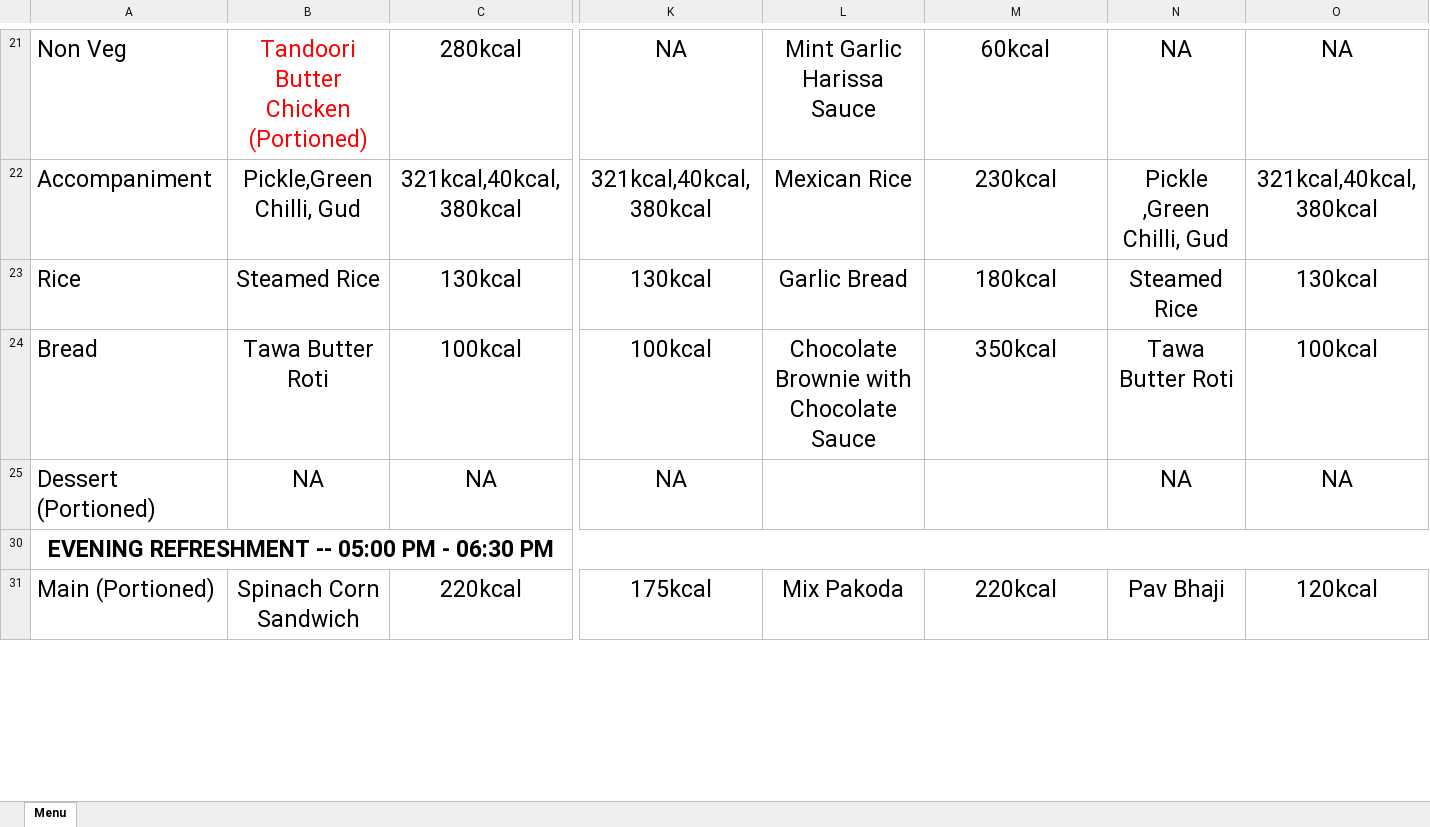
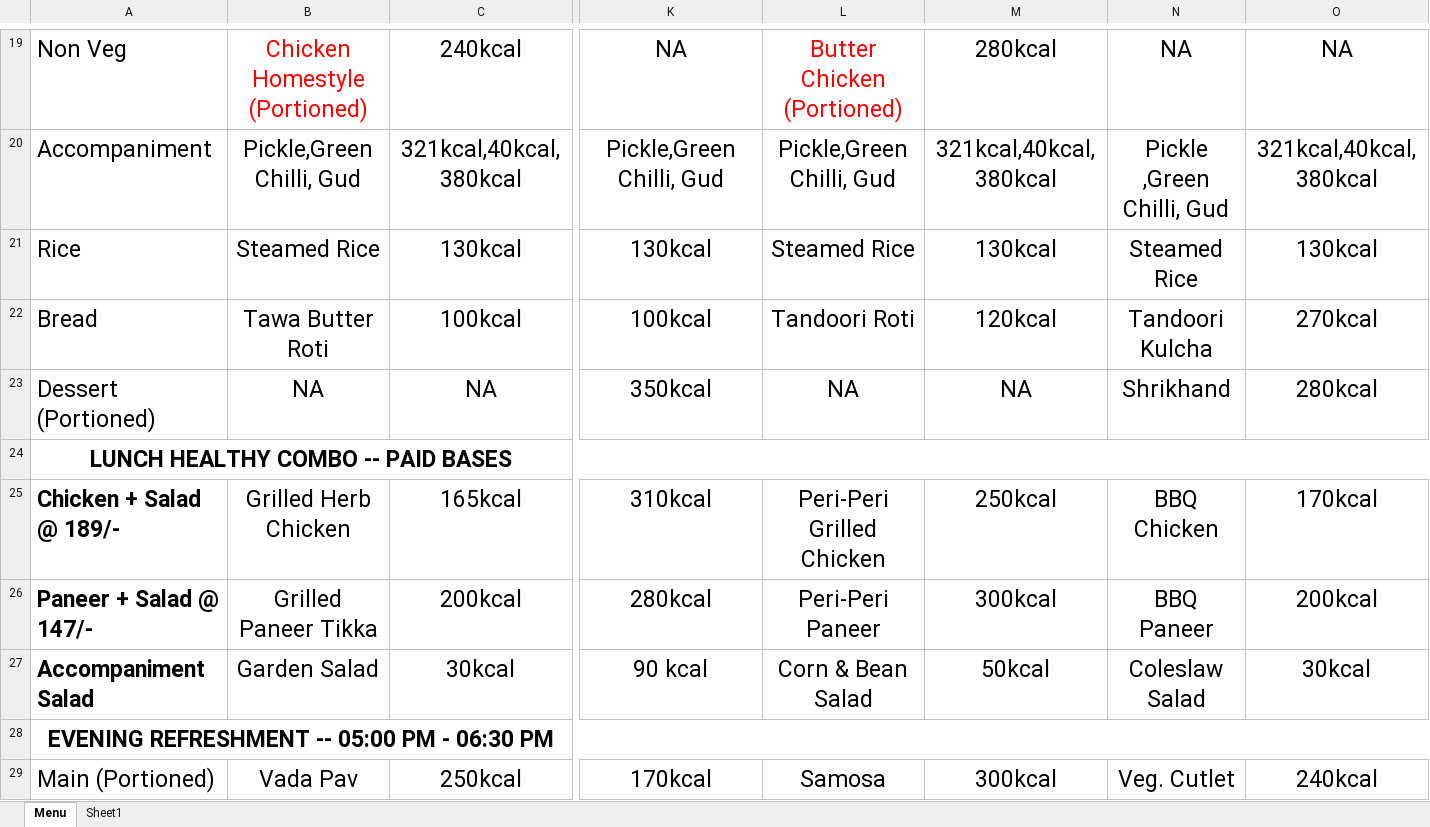
Before and after one commit to ajayc-iima/mess-menu, an Excel workbook: sample/mess-menu-sample.xlsx, sheet Menu, drawn as a sheet; only a part is shown, gaps mark what is left out; values as stored, in another font and other column widths than the file's, no borders; removed rows and columns are numbered as before the commit, all else as after; rows hold the shown columns only; the diff covers the shown part only; the diff names each change by its address in the sheet, - before the commit and + after, or states it on an @@ line.

```diff
--- a/sample/mess-menu-sample.xlsx (sheet Menu)
+++ b/sample/mess-menu-sample.xlsx (sheet Menu)
+sheet tab: Sheet1
-B19: Tandoori Butter Chicken (Portioned)
+B19: Chicken Homestyle (Portioned)
-C19: 280kcal
+C19: 240kcal
-L19: Mint Garlic Harissa Sauce
+L19: Butter Chicken (Portioned)
-L19 text colour: black
+L19 text colour: #FF0000
-M19: 60kcal
+M19: 280kcal
-K20: 321kcal,40kcal, 380kcal
+K20: Pickle,Green Chilli, Gud
-L20: Mexican Rice
+L20: Pickle,Green Chilli, Gud
-M20: 230kcal
+M20: 321kcal,40kcal, 380kcal
-L21: Garlic Bread
+L21: Steamed Rice
-M21: 180kcal
+M21: 130kcal
-L22: Chocolate Brownie with Chocolate Sauce
+L22: Tandoori Roti
-M22: 350kcal
+M22: 120kcal
-N22: Tawa Butter Roti
+N22: Tandoori Kulcha
-O22: 100kcal
+O22: 270kcal
-K23: NA
+K23: 350kcal
-L23: (empty)
+L23: NA
-M23: (empty)
+M23: NA
-N23: NA
+N23: Shrikhand
-O23: NA
+O23: 280kcal
@@ row 24 unhidden: LUNCH HEALTHY COMBO -- PAID BASES @@
+row 25: Chicken + Salad @ 189/- | Grilled Herb Chicken | 165kcal | 310kcal | Peri-Peri Grilled Chicken | 250kcal | BBQ Chicken | 170kcal
+row 26: Paneer + Salad @ 147/- | Grilled Paneer Tikka | 200kcal | 280kcal | Peri-Peri Paneer | 300kcal | BBQ Paneer | 200kcal
+row 27: Accompaniment Salad | Garden Salad | 30kcal | 90 kcal | Corn & Bean Salad | 50kcal | Coleslaw Salad | 30kcal
-row 31: Main (Portioned) | Spinach Corn Sandwich | 220kcal | 175kcal | Mix Pakoda | 220kcal | Pav Bhaji | 120kcal
+row 29: Main (Portioned) | Vada Pav | 250kcal | 170kcal | Samosa | 300kcal | Veg. Cutlet | 240kcal
```
Also changed, not shown: 5 added rows, 5 removed rows, 201 edited cells and cell formats elsewhere in this sheet, hidden cells.
